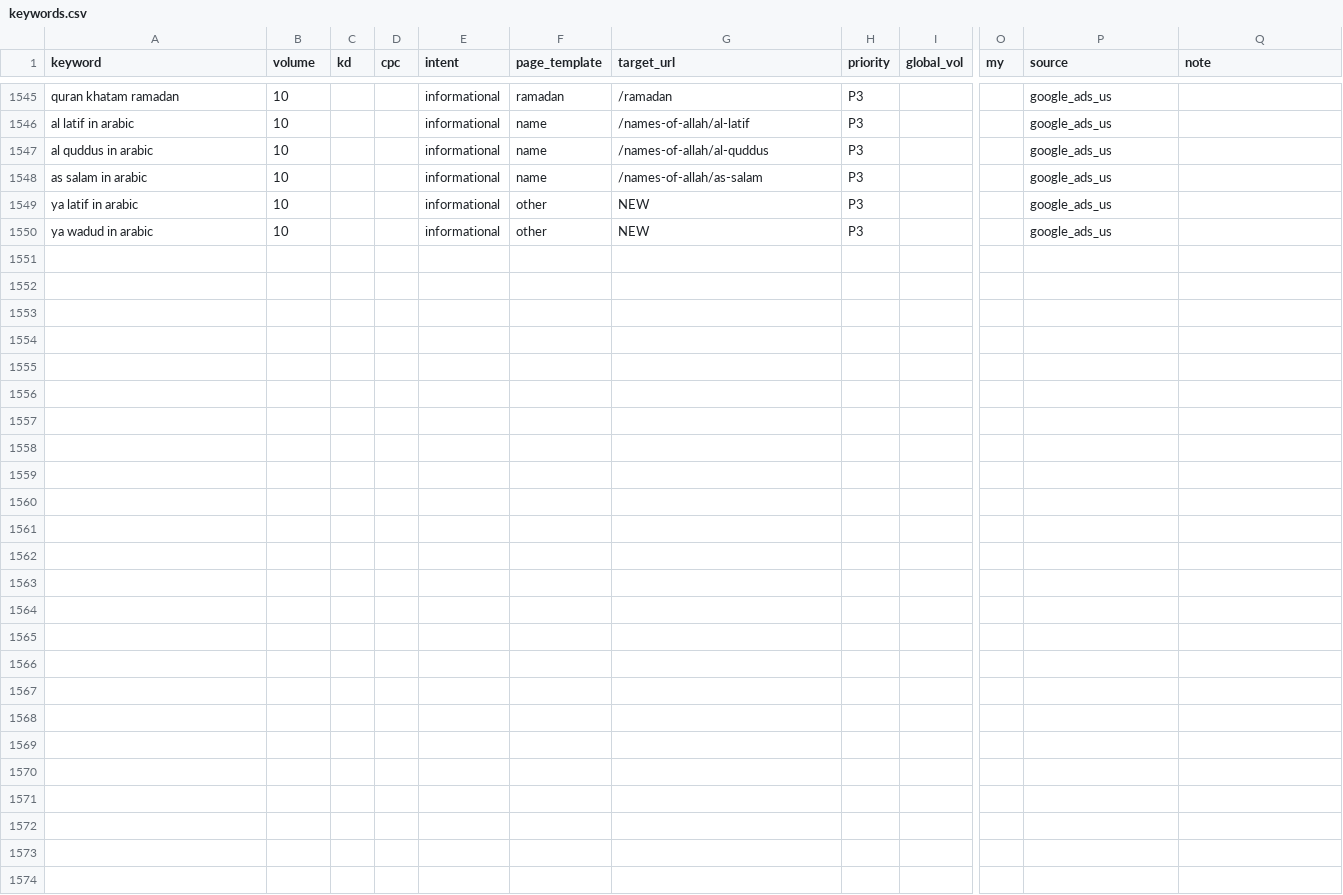
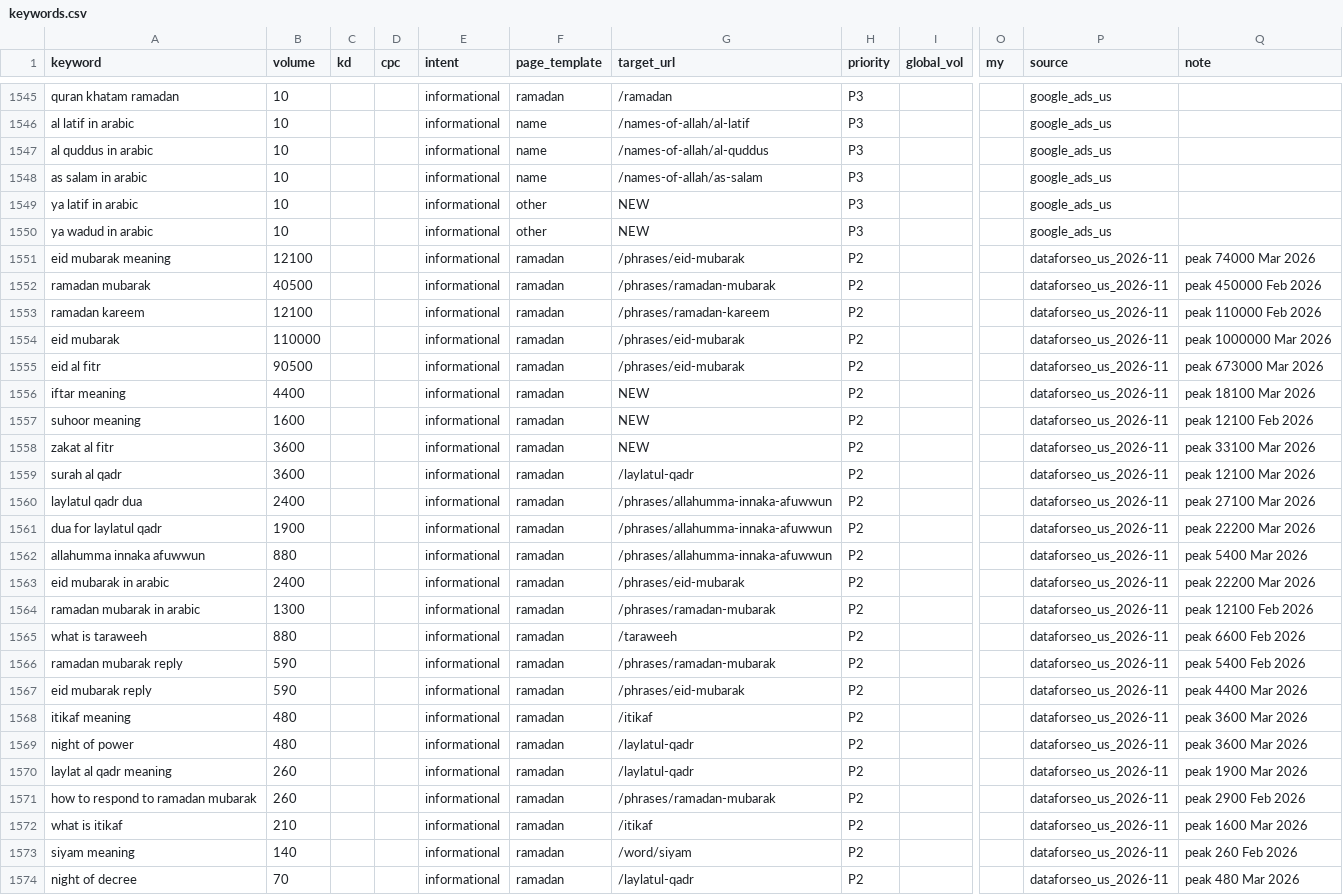
Before and after one commit to MurrMo23/quran-vocab-explorer, a CSV file: docs/seo/keywords.csv, drawn as a sheet; only a part is shown, gaps mark what is left out; rows hold the shown columns only; the diff names each change by its address in the sheet, - before the commit and + after, or states it on an @@ line.

```diff
--- a/docs/seo/keywords.csv
+++ b/docs/seo/keywords.csv
+row 1551: eid mubarak meaning | 12100 |  |  | informational | ramadan | /phrases/eid-mubarak | P2 |  |  | dataforseo_us_2026-11 | peak 74000 Mar 2026
+row 1552: ramadan mubarak | 40500 |  |  | informational | ramadan | /phrases/ramadan-mubarak | P2 |  |  | dataforseo_us_2026-11 | peak 450000 Feb 2026
+row 1553: ramadan kareem | 12100 |  |  | informational | ramadan | /phrases/ramadan-kareem | P2 |  |  | dataforseo_us_2026-11 | peak 110000 Feb 2026
+row 1554: eid mubarak | 110000 |  |  | informational | ramadan | /phrases/eid-mubarak | P2 |  |  | dataforseo_us_2026-11 | peak 1000000 Mar 2026
+row 1555: eid al fitr | 90500 |  |  | informational | ramadan | /phrases/eid-mubarak | P2 |  |  | dataforseo_us_2026-11 | peak 673000 Mar 2026
+row 1556: iftar meaning | 4400 |  |  | informational | ramadan | NEW | P2 |  |  | dataforseo_us_2026-11 | peak 18100 Mar 2026
+row 1557: suhoor meaning | 1600 |  |  | informational | ramadan | NEW | P2 |  |  | dataforseo_us_2026-11 | peak 12100 Feb 2026
+row 1558: zakat al fitr | 3600 |  |  | informational | ramadan | NEW | P2 |  |  | dataforseo_us_2026-11 | peak 33100 Mar 2026
+row 1559: surah al qadr | 3600 |  |  | informational | ramadan | /laylatul-qadr | P2 |  |  | dataforseo_us_2026-11 | peak 12100 Mar 2026
+row 1560: laylatul qadr dua | 2400 |  |  | informational | ramadan | /phrases/allahumma-innaka-afuwwun | P2 |  |  | dataforseo_us_2026-11 | peak 27100 Mar 2026
+row 1561: dua for laylatul qadr | 1900 |  |  | informational | ramadan | /phrases/allahumma-innaka-afuwwun | P2 |  |  | dataforseo_us_2026-11 | peak 22200 Mar 2026
+row 1562: allahumma innaka afuwwun | 880 |  |  | informational | ramadan | /phrases/allahumma-innaka-afuwwun | P2 |  |  | dataforseo_us_2026-11 | peak 5400 Mar 2026
+row 1563: eid mubarak in arabic | 2400 |  |  | informational | ramadan | /phrases/eid-mubarak | P2 |  |  | dataforseo_us_2026-11 | peak 22200 Mar 2026
+row 1564: ramadan mubarak in arabic | 1300 |  |  | informational | ramadan | /phrases/ramadan-mubarak | P2 |  |  | dataforseo_us_2026-11 | peak 12100 Feb 2026
+row 1565: what is taraweeh | 880 |  |  | informational | ramadan | /taraweeh | P2 |  |  | dataforseo_us_2026-11 | peak 6600 Feb 2026
+row 1566: ramadan mubarak reply | 590 |  |  | informational | ramadan | /phrases/ramadan-mubarak | P2 |  |  | dataforseo_us_2026-11 | peak 5400 Feb 2026
+row 1567: eid mubarak reply | 590 |  |  | informational | ramadan | /phrases/eid-mubarak | P2 |  |  | dataforseo_us_2026-11 | peak 4400 Mar 2026
+row 1568: itikaf meaning | 480 |  |  | informational | ramadan | /itikaf | P2 |  |  | dataforseo_us_2026-11 | peak 3600 Mar 2026
+row 1569: night of power | 480 |  |  | informational | ramadan | /laylatul-qadr | P2 |  |  | dataforseo_us_2026-11 | peak 3600 Mar 2026
+row 1570: laylat al qadr meaning | 260 |  |  | informational | ramadan | /laylatul-qadr | P2 |  |  | dataforseo_us_2026-11 | peak 1900 Mar 2026
+row 1571: how to respond to ramadan mubarak | 260 |  |  | informational | ramadan | /phrases/ramadan-mubarak | P2 |  |  | dataforseo_us_2026-11 | peak 2900 Feb 2026
+row 1572: what is itikaf | 210 |  |  | informational | ramadan | /itikaf | P2 |  |  | dataforseo_us_2026-11 | peak 1600 Mar 2026
+row 1573: siyam meaning | 140 |  |  | informational | ramadan | /word/siyam | P2 |  |  | dataforseo_us_2026-11 | peak 260 Feb 2026
+row 1574: night of decree | 70 |  |  | informational | ramadan | /laylatul-qadr | P2 |  |  | dataforseo_us_2026-11 | peak 480 Mar 2026
```
Also changed, not shown: 44 other files.
